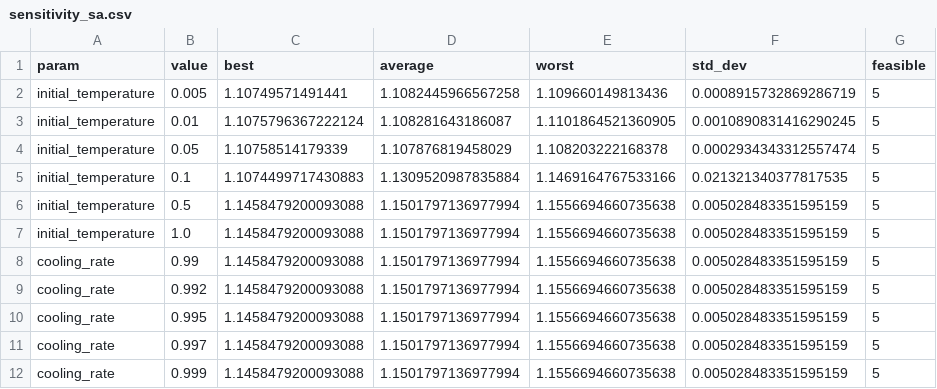
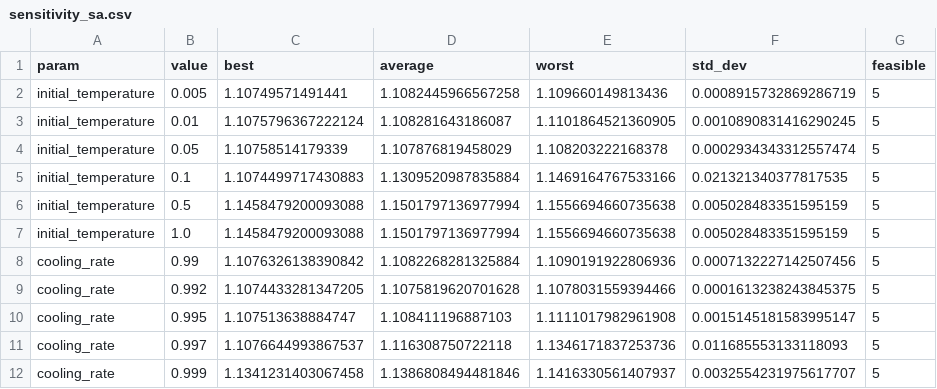
Before and after one commit to dani8377/Master_Thesis_Metaheuristics, a CSV file: Cloud scheduling/results/eco/sensitivity_sa.csv, drawn as a sheet.

```diff
--- a/Cloud scheduling/results/eco/sensitivity_sa.csv
+++ b/Cloud scheduling/results/eco/sensitivity_sa.csv
@@ -7,6 +7,6 @@ initial_temperature,0.5,1.1458479200093088,1.1501797136977994,1.1556694660735638
 initial_temperature,1.0,1.1458479200093088,1.1501797136977994,1.1556694660735638,0.005028483351595159,5
-cooling_rate,0.99,1.1458479200093088,1.1501797136977994,1.1556694660735638,0.005028483351595159,5
-cooling_rate,0.992,1.1458479200093088,1.1501797136977994,1.1556694660735638,0.005028483351595159,5
-cooling_rate,0.995,1.1458479200093088,1.1501797136977994,1.1556694660735638,0.005028483351595159,5
-cooling_rate,0.997,1.1458479200093088,1.1501797136977994,1.1556694660735638,0.005028483351595159,5
-cooling_rate,0.999,1.1458479200093088,1.1501797136977994,1.1556694660735638,0.005028483351595159,5
+cooling_rate,0.99,1.1076326138390842,1.1082268281325884,1.1090191922806936,0.0007132227142507456,5
+cooling_rate,0.992,1.1074433281347205,1.1075819620701628,1.1078031559394466,0.0001613238243845375,5
+cooling_rate,0.995,1.107513638884747,1.108411196887103,1.1111017982961908,0.0015145181583995147,5
+cooling_rate,0.997,1.1076644993867537,1.116308750722118,1.1346171837253736,0.011685553133118093,5
+cooling_rate,0.999,1.1341231403067458,1.1386808494481846,1.1416330561407937,0.0032554231975617707,5
```
Also changed, not shown: Cloud scheduling/results/balanced/results_per_seed.csv, Cloud scheduling/results/balanced/sensitivity_sa.csv, 52 other files.
